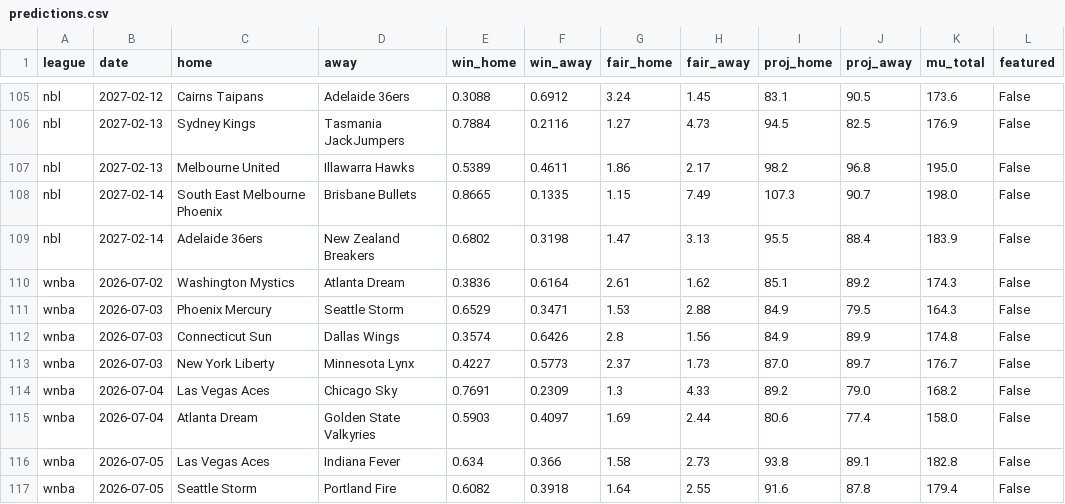
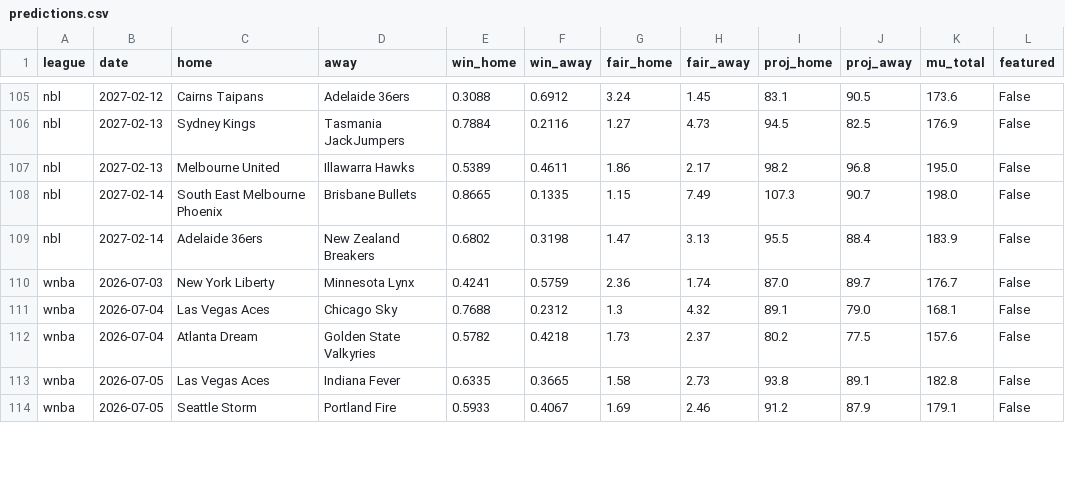
Before and after one commit to DanielTomaro13/Basketball-Modelling, a CSV file: reports/predictions.csv, drawn as a sheet; only a part is shown, gaps mark what is left out; the diff covers the shown part only.

```diff
--- a/reports/predictions.csv
+++ b/reports/predictions.csv
@@ -109,9 +109,6 @@ nbl,2027-02-14,South East Melbourne Phoenix,Brisbane Bullets,0.8665,0.1335,1.15,
 nbl,2027-02-14,Adelaide 36ers,New Zealand Breakers,0.6802,0.3198,1.47,3.13,95.5,88.4,183.9,False
-wnba,2026-07-02,Washington Mystics,Atlanta Dream,0.3836,0.6164,2.61,1.62,85.1,89.2,174.3,False
-wnba,2026-07-03,Phoenix Mercury,Seattle Storm,0.6529,0.3471,1.53,2.88,84.9,79.5,164.3,False
-wnba,2026-07-03,Connecticut Sun,Dallas Wings,0.3574,0.6426,2.8,1.56,84.9,89.9,174.8,False
-wnba,2026-07-03,New York Liberty,Minnesota Lynx,0.4227,0.5773,2.37,1.73,87.0,89.7,176.7,False
-wnba,2026-07-04,Las Vegas Aces,Chicago Sky,0.7691,0.2309,1.3,4.33,89.2,79.0,168.2,False
-wnba,2026-07-04,Atlanta Dream,Golden State Valkyries,0.5903,0.4097,1.69,2.44,80.6,77.4,158.0,False
-wnba,2026-07-05,Las Vegas Aces,Indiana Fever,0.634,0.366,1.58,2.73,93.8,89.1,182.8,False
-wnba,2026-07-05,Seattle Storm,Portland Fire,0.6082,0.3918,1.64,2.55,91.6,87.8,179.4,False
+wnba,2026-07-03,New York Liberty,Minnesota Lynx,0.4241,0.5759,2.36,1.74,87.0,89.7,176.7,False
+wnba,2026-07-04,Las Vegas Aces,Chicago Sky,0.7688,0.2312,1.3,4.32,89.1,79.0,168.1,False
+wnba,2026-07-04,Atlanta Dream,Golden State Valkyries,0.5782,0.4218,1.73,2.37,80.2,77.5,157.6,False
+wnba,2026-07-05,Las Vegas Aces,Indiana Fever,0.6335,0.3665,1.58,2.73,93.8,89.1,182.8,False
+wnba,2026-07-05,Seattle Storm,Portland Fire,0.5933,0.4067,1.69,2.46,91.2,87.9,179.1,False
```
Also changed, not shown: 2 added rows and 24 edited cells elsewhere in this file, data/fixtures.csv, 33 other files.
